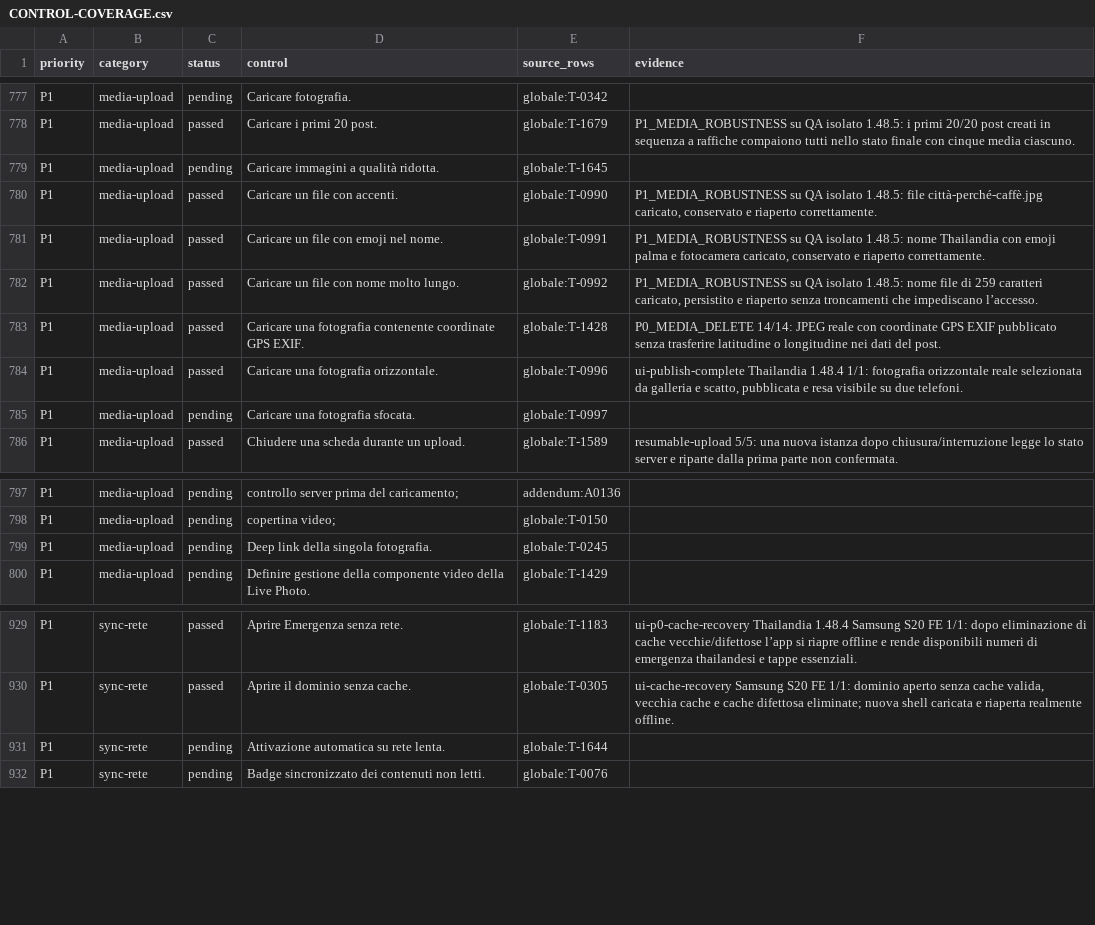
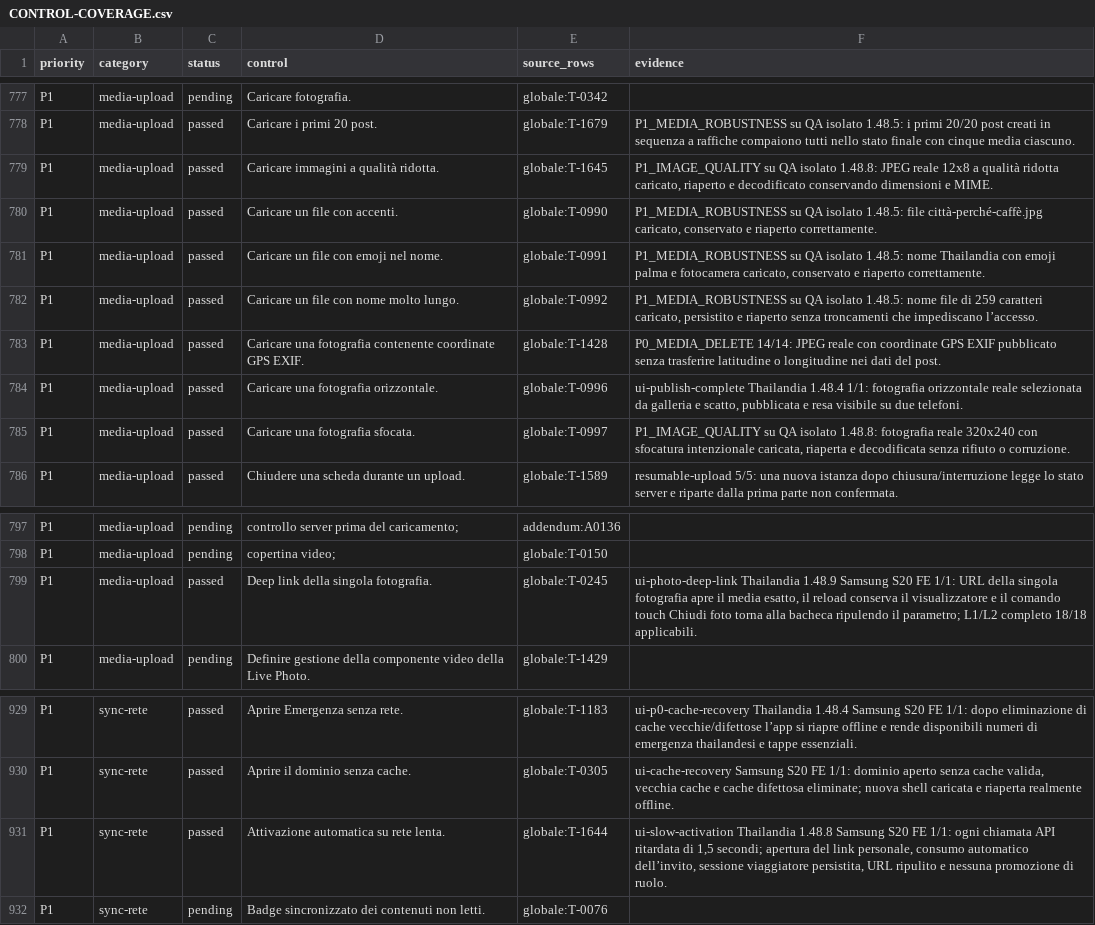
Before and after one commit to andreacivi80/viaggio-in-india, a CSV file: docs/CONTROL-COVERAGE.csv, drawn as a sheet; only a part is shown, gaps mark what is left out.

Commit message:
Release 1.48.9 with photo deep links

```diff
--- a/docs/CONTROL-COVERAGE.csv
+++ b/docs/CONTROL-COVERAGE.csv
@@ -778,3 +778,3 @@ P1,media-upload,pending,Caricare fotografia.,globale:T-0342,
 P1,media-upload,passed,Caricare i primi 20 post.,globale:T-1679,P1_MEDIA_ROBUSTNESS su QA isolato 1.48.5: i primi 20/20 post creati in sequenza a raffiche compaiono tutti nello stato finale con cinque media ciascuno.
-P1,media-upload,pending,Caricare immagini a qualità ridotta.,globale:T-1645,
+P1,media-upload,passed,Caricare immagini a qualità ridotta.,globale:T-1645,"P1_IMAGE_QUALITY su QA isolato 1.48.8: JPEG reale 12x8 a qualità ridotta caricato, riaperto e decodificato conservando dimensioni e MIME."
 P1,media-upload,passed,Caricare un file con accenti.,globale:T-0990,"P1_MEDIA_ROBUSTNESS su QA isolato 1.48.5: file città-perché-caffè.jpg caricato, conservato e riaperto correttamente."
@@ -784,3 +784,3 @@ P1,media-upload,passed,Caricare una fotografia contenente coordinate GPS EXIF.,g
 P1,media-upload,passed,Caricare una fotografia orizzontale.,globale:T-0996,"ui-publish-complete Thailandia 1.48.4 1/1: fotografia orizzontale reale selezionata da galleria e scatto, pubblicata e resa visibile su due telefoni."
-P1,media-upload,pending,Caricare una fotografia sfocata.,globale:T-0997,
+P1,media-upload,passed,Caricare una fotografia sfocata.,globale:T-0997,"P1_IMAGE_QUALITY su QA isolato 1.48.8: fotografia reale 320x240 con sfocatura intenzionale caricata, riaperta e decodificata senza rifiuto o corruzione."
 P1,media-upload,passed,Chiudere una scheda durante un upload.,globale:T-1589,resumable-upload 5/5: una nuova istanza dopo chiusura/interruzione legge lo stato server e riparte dalla prima parte non confermata.
@@ -798,3 +798,3 @@ P1,media-upload,pending,controllo server prima del caricamento;,addendum:A0136,
 P1,media-upload,pending,copertina video;,globale:T-0150,
-P1,media-upload,pending,Deep link della singola fotografia.,globale:T-0245,
+P1,media-upload,passed,Deep link della singola fotografia.,globale:T-0245,"ui-photo-deep-link Thailandia 1.48.9 Samsung S20 FE 1/1: URL della singola fotografia apre il media esatto, il reload conserva il visualizzatore e il comando touch Chiudi foto torna alla bacheca ripulendo il parametro; L1/L2 completo 18/18 applicabili."
 P1,media-upload,pending,Definire gestione della componente video della Live Photo.,globale:T-1429,
@@ -930,3 +930,3 @@ P1,sync-rete,passed,Aprire Emergenza senza rete.,globale:T-1183,ui-p0-cache-reco
 P1,sync-rete,passed,Aprire il dominio senza cache.,globale:T-0305,"ui-cache-recovery Samsung S20 FE 1/1: dominio aperto senza cache valida, vecchia cache e cache difettosa eliminate; nuova shell caricata e riaperta realmente offline."
-P1,sync-rete,pending,Attivazione automatica su rete lenta.,globale:T-1644,
+P1,sync-rete,passed,Attivazione automatica su rete lenta.,globale:T-1644,"ui-slow-activation Thailandia 1.48.8 Samsung S20 FE 1/1: ogni chiamata API ritardata di 1,5 secondi; apertura del link personale, consumo automatico dell’invito, sessione viaggiatore persistita, URL ripulito e nessuna promozione di ruolo."
 P1,sync-rete,pending,Badge sincronizzato dei contenuti non letti.,globale:T-0076,
```
Also changed, not shown: docs/CRITICAL-CONTROLS-1.41.1.csv, 11 other files.
